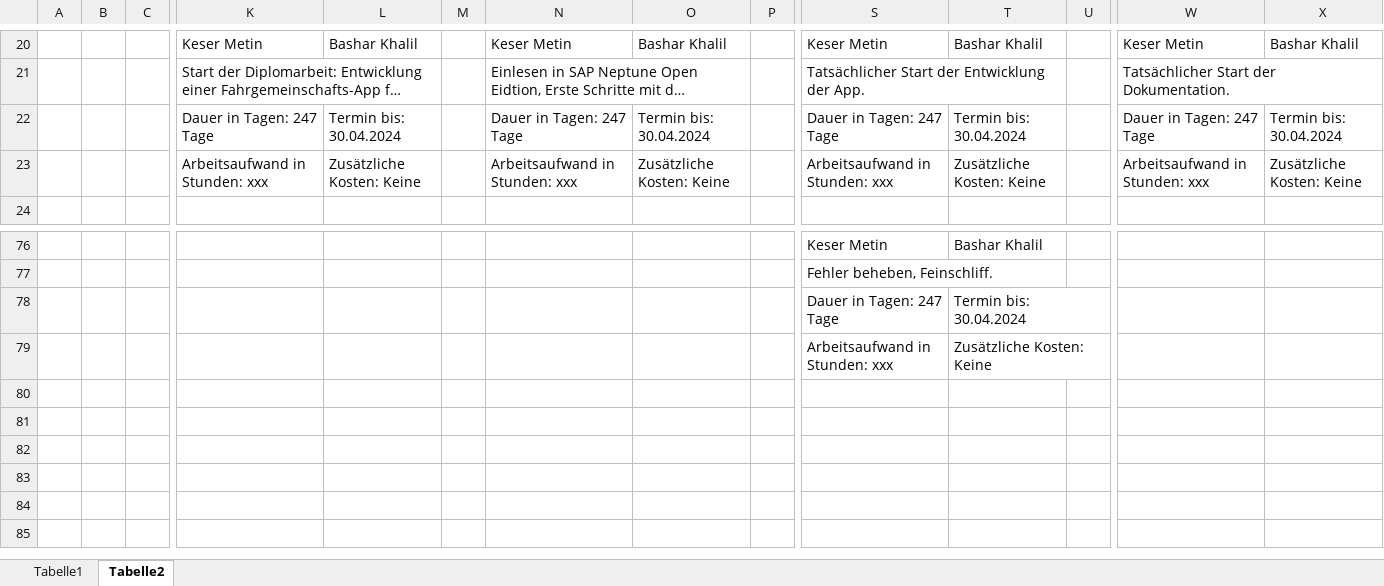
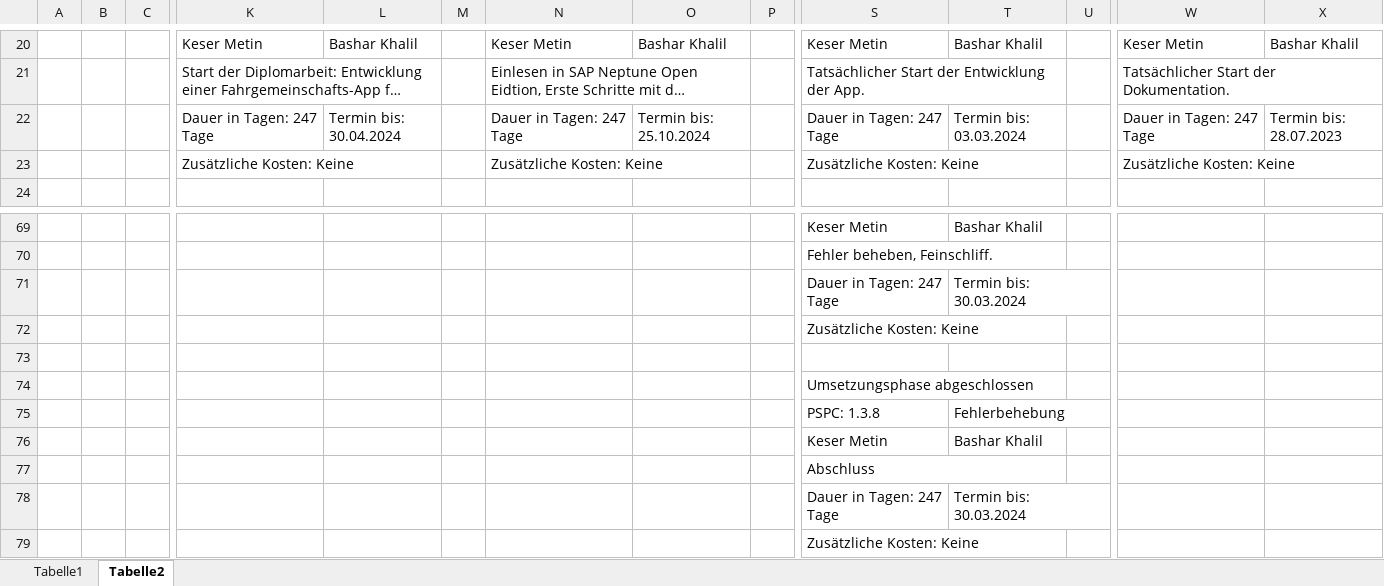
Before and after one commit to Basharkh41/Diplomarbeit-FahrgemeinschaftenApp, an Excel workbook: Projektmanagement/Projektstrukturplan/Projektstrukturplan.xlsx, sheet Tabelle2, drawn as a sheet; only a part is shown, gaps mark what is left out; long unchanged cells end in …; values as stored, in another font and other column widths than the file's, no cell formats; removed rows and columns are numbered as before the commit, all else as after; rows hold the shown columns only; the diff covers the shown part only; the diff names each change by its address in the sheet, - before the commit and + after, or states it on an @@ line.

```diff
--- a/Projektmanagement/Projektstrukturplan/Projektstrukturplan.xlsx (sheet Tabelle2)
+++ b/Projektmanagement/Projektstrukturplan/Projektstrukturplan.xlsx (sheet Tabelle2)
-O22: Termin bis: 30.04.2024
+O22: Termin bis: 25.10.2024
-T22: Termin bis: 30.04.2024
+T22: Termin bis: 03.03.2024
-X22: Termin bis: 30.04.2024
+X22: Termin bis: 28.07.2023
-row 23:  |  |  | Arbeitsaufwand in Stunden: xxx | Zusätzliche Kosten: Keine |  | Arbeitsaufwand in Stunden: xxx | Zusätzliche Kosten: Keine |  | Arbeitsaufwand in Stunden: xxx | Zusätzliche Kosten: Keine |  | Arbeitsaufwand in Stunden: xxx | Zusätzliche Kosten: Keine
+row 23:  |  |  | Zusätzliche Kosten: Keine |  |  | Zusätzliche Kosten: Keine |  |  | Zusätzliche Kosten: Keine |  |  | Zusätzliche Kosten: Keine
-T71: Termin bis: 30.04.2024
+T71: Termin bis: 30.03.2024
+row 72:  |  |  |  |  |  |  |  |  | Zusätzliche Kosten: Keine
-row 73:  |  |  |  |  |  |  |  |  | Arbeitsaufwand in Stunden: xxx | Zusätzliche Kosten: Keine
+row 73: (empty)
+row 74:  |  |  |  |  |  |  |  |  | Umsetzungsphase abgeschlossen
+row 75:  |  |  |  |  |  |  |  |  | PSPC: 1.3.8 | Fehlerbehebung
@@ row 69 moved to row 76: Keser Metin @@
+row 77:  |  |  |  |  |  |  |  |  | Abschluss
+row 78:  |  |  |  |  |  |  |  |  | Dauer in Tagen: 247 Tage | Termin bis: 30.03.2024
+row 79:  |  |  |  |  |  |  |  |  | Zusätzliche Kosten: Keine
```
Also changed, not shown: 6 added rows, 12 removed rows, 36 edited cells and merged cells elsewhere in this sheet, cell formats.
